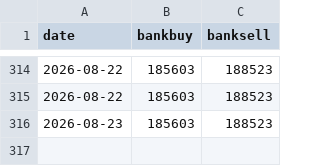
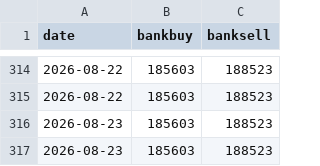
Before and after one commit to crloh2710/uobgoldscrape, a CSV file: prices.csv, drawn as a sheet; only a part is shown, gaps mark what is left out.

```diff
--- a/prices.csv
+++ b/prices.csv
@@ -316 +316,2 @@
 2026-08-23,185603,188523
+2026-08-23,185603,188523
```
